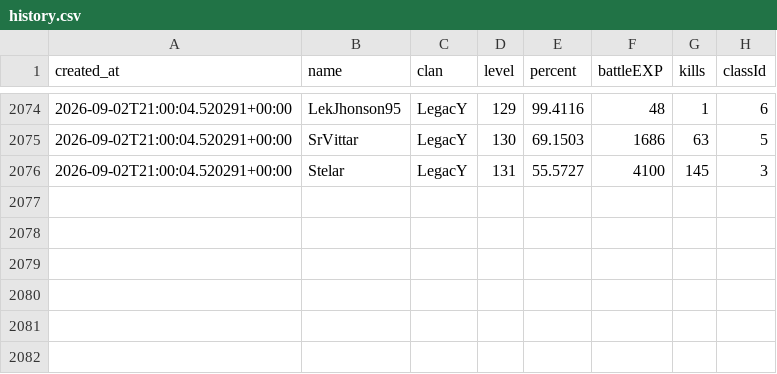
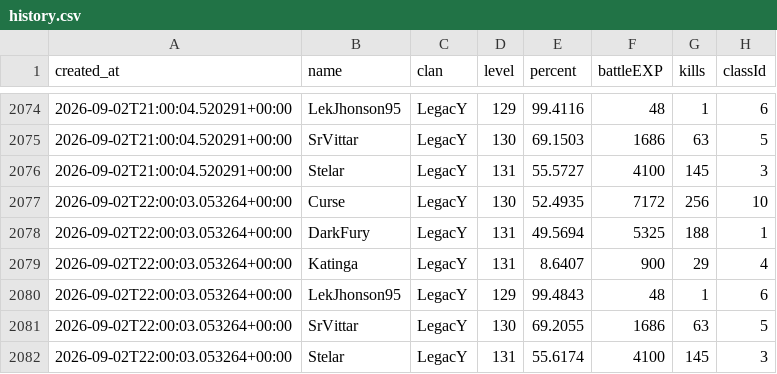
Before and after one commit to FlynMael/aorus-xp-tracker, a CSV file: data/history.csv, drawn as a sheet; only a part is shown, gaps mark what is left out.

```diff
--- a/data/history.csv
+++ b/data/history.csv
@@ -2076 +2076,7 @@ created_at,name,clan,level,percent,battleEXP,kills,classId
 2026-09-02T21:00:04.520291+00:00,Stelar,LegacY,131,55.5727,4100,145,3
+2026-09-02T22:00:03.053264+00:00,Curse,LegacY,130,52.4935,7172,256,10
+2026-09-02T22:00:03.053264+00:00,DarkFury,LegacY,131,49.5694,5325,188,1
+2026-09-02T22:00:03.053264+00:00,Katinga,LegacY,131,8.6407,900,29,4
+2026-09-02T22:00:03.053264+00:00,LekJhonson95,LegacY,129,99.4843,48,1,6
+2026-09-02T22:00:03.053264+00:00,SrVittar,LegacY,130,69.2055,1686,63,5
+2026-09-02T22:00:03.053264+00:00,Stelar,LegacY,131,55.6174,4100,145,3
```
